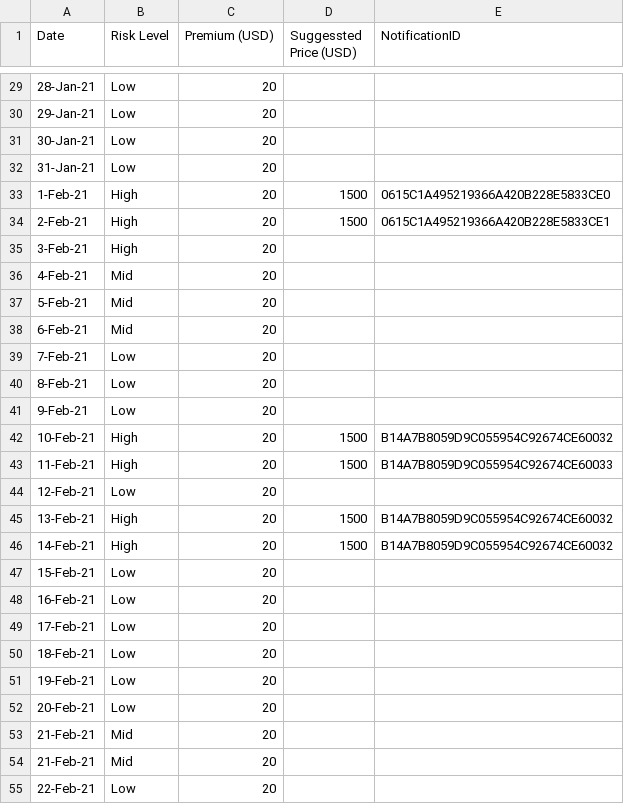
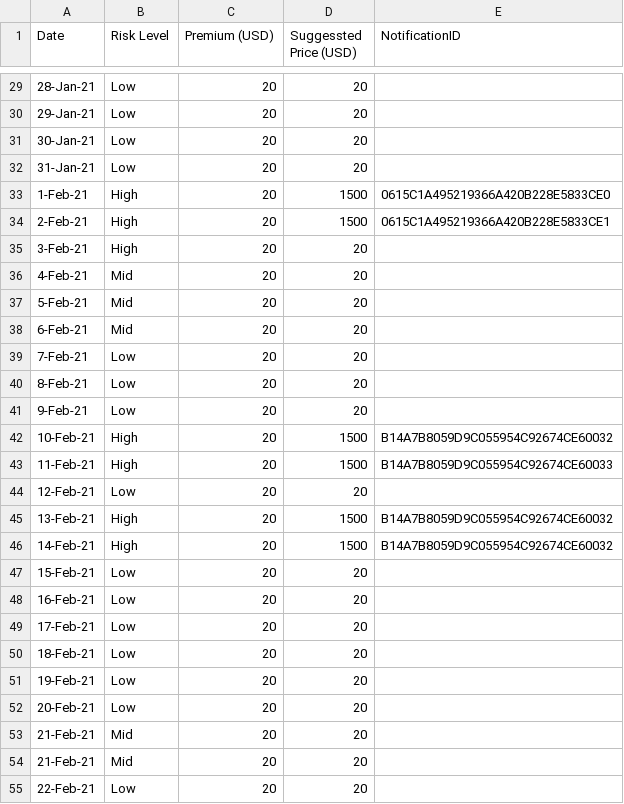
Before and after one commit to earling/it-north, a CSV file: it-north-2021-pricing.csv, drawn as a sheet; only a part is shown, gaps mark what is left out; the diff covers the shown part only.

```diff
--- a/it-north-2021-pricing.csv
+++ b/it-north-2021-pricing.csv
@@ -29,27 +29,27 @@
-28-Jan-21,Low,20,,
-29-Jan-21,Low,20,,
-30-Jan-21,Low,20,,
-31-Jan-21,Low,20,,
+28-Jan-21,Low,20,20,
+29-Jan-21,Low,20,20,
+30-Jan-21,Low,20,20,
+31-Jan-21,Low,20,20,
 1-Feb-21,High,20,1500,0615C1A495219366A420B228E5833CE0
 2-Feb-21,High,20,1500,0615C1A495219366A420B228E5833CE1
-3-Feb-21,High,20,,
-4-Feb-21,Mid,20,,
-5-Feb-21,Mid,20,,
-6-Feb-21,Mid,20,,
-7-Feb-21,Low,20,,
-8-Feb-21,Low,20,,
-9-Feb-21,Low,20,,
+3-Feb-21,High,20,20,
+4-Feb-21,Mid,20,20,
+5-Feb-21,Mid,20,20,
+6-Feb-21,Mid,20,20,
+7-Feb-21,Low,20,20,
+8-Feb-21,Low,20,20,
+9-Feb-21,Low,20,20,
 10-Feb-21,High,20,1500,B14A7B8059D9C055954C92674CE60032
 11-Feb-21,High,20,1500,B14A7B8059D9C055954C92674CE60033
-12-Feb-21,Low,20,,
+12-Feb-21,Low,20,20,
 13-Feb-21,High,20,1500,B14A7B8059D9C055954C92674CE60032
 14-Feb-21,High,20,1500,B14A7B8059D9C055954C92674CE60032
-15-Feb-21,Low,20,,
-16-Feb-21,Low,20,,
-17-Feb-21,Low,20,,
-18-Feb-21,Low,20,,
-19-Feb-21,Low,20,,
-20-Feb-21,Low,20,,
-21-Feb-21,Mid,20,,
-21-Feb-21,Mid,20,,
-22-Feb-21,Low,20,,
+15-Feb-21,Low,20,20,
+16-Feb-21,Low,20,20,
+17-Feb-21,Low,20,20,
+18-Feb-21,Low,20,20,
+19-Feb-21,Low,20,20,
+20-Feb-21,Low,20,20,
+21-Feb-21,Mid,20,20,
+21-Feb-21,Mid,20,20,
+22-Feb-21,Low,20,20,
```
Also changed, not shown: 1 added row and 36 edited cells elsewhere in this file.
